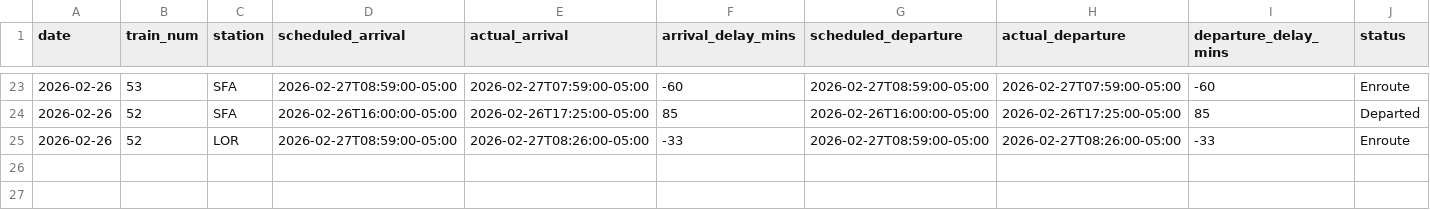
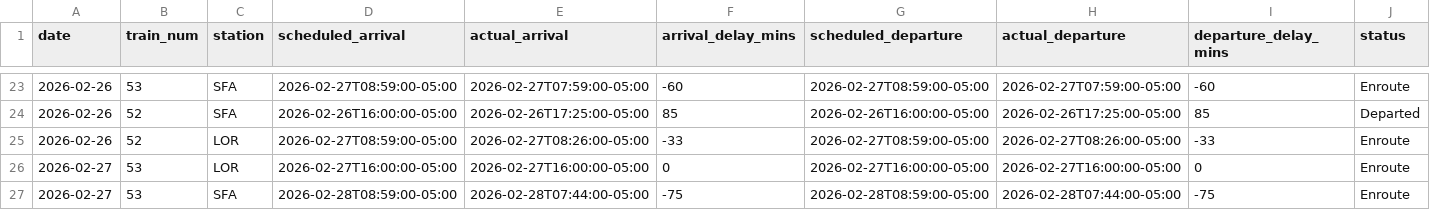
Before and after one commit to wonky4556/amtrak-auto-train-status, a CSV file: auto_train_status.csv, drawn as a sheet; only a part is shown, gaps mark what is left out; rows hold the shown columns only; the diff names each change by its address in the sheet, - before the commit and + after, or states it on an @@ line.

```diff
--- a/auto_train_status.csv
+++ b/auto_train_status.csv
+row 26: 2026-02-27 | 53 | LOR | 2026-02-27T16:00:00-05:00 | 2026-02-27T16:00:00-05:00 | 0 | 2026-02-27T16:00:00-05:00 | 2026-02-27T16:00:00-05:00 | 0 | Enroute
+row 27: 2026-02-27 | 53 | SFA | 2026-02-28T08:59:00-05:00 | 2026-02-28T07:44:00-05:00 | -75 | 2026-02-28T08:59:00-05:00 | 2026-02-28T07:44:00-05:00 | -75 | Enroute
```
